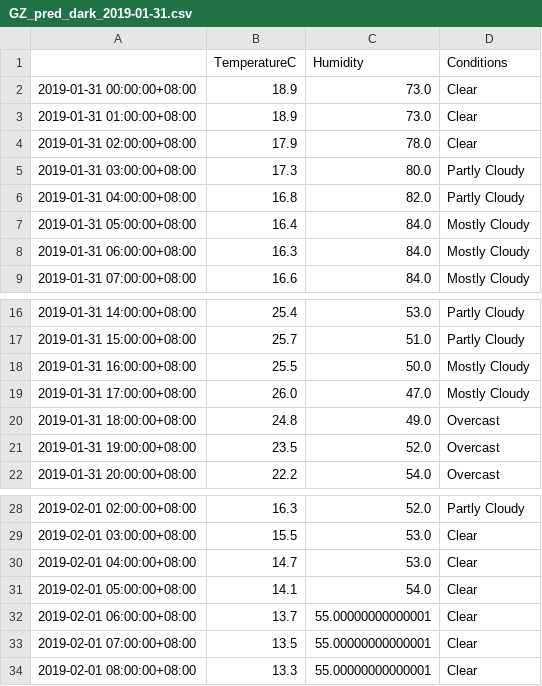
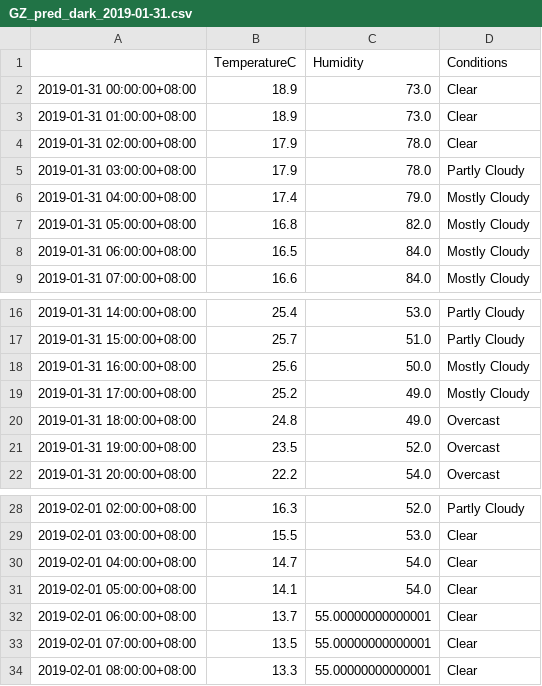
Before and after one commit to leonardmac0614/update_realtime, a CSV file: predict_files/GZ_pred_dark_2019-01-31.csv, drawn as a sheet; only a part is shown, gaps mark what is left out.

```diff
--- a/predict_files/GZ_pred_dark_2019-01-31.csv
+++ b/predict_files/GZ_pred_dark_2019-01-31.csv
@@ -4,6 +4,6 @@
 2019-01-31 02:00:00+08:00,17.9,78.0,Clear
-2019-01-31 03:00:00+08:00,17.3,80.0,Partly Cloudy
-2019-01-31 04:00:00+08:00,16.8,82.0,Partly Cloudy
-2019-01-31 05:00:00+08:00,16.4,84.0,Mostly Cloudy
-2019-01-31 06:00:00+08:00,16.3,84.0,Mostly Cloudy
+2019-01-31 03:00:00+08:00,17.9,78.0,Partly Cloudy
+2019-01-31 04:00:00+08:00,17.4,79.0,Mostly Cloudy
+2019-01-31 05:00:00+08:00,16.8,82.0,Mostly Cloudy
+2019-01-31 06:00:00+08:00,16.5,84.0,Mostly Cloudy
 2019-01-31 07:00:00+08:00,16.6,84.0,Mostly Cloudy
@@ -17,4 +17,4 @@
 2019-01-31 15:00:00+08:00,25.7,51.0,Partly Cloudy
-2019-01-31 16:00:00+08:00,25.5,50.0,Mostly Cloudy
-2019-01-31 17:00:00+08:00,26.0,47.0,Mostly Cloudy
+2019-01-31 16:00:00+08:00,25.6,50.0,Mostly Cloudy
+2019-01-31 17:00:00+08:00,25.2,49.0,Mostly Cloudy
 2019-01-31 18:00:00+08:00,24.8,49.0,Overcast
@@ -29,3 +29,3 @@
 2019-02-01 03:00:00+08:00,15.5,53.0,Clear
-2019-02-01 04:00:00+08:00,14.7,53.0,Clear
+2019-02-01 04:00:00+08:00,14.7,54.0,Clear
 2019-02-01 05:00:00+08:00,14.1,54.0,Clear
```
Also changed, not shown: GZ_his_dark.csv.
